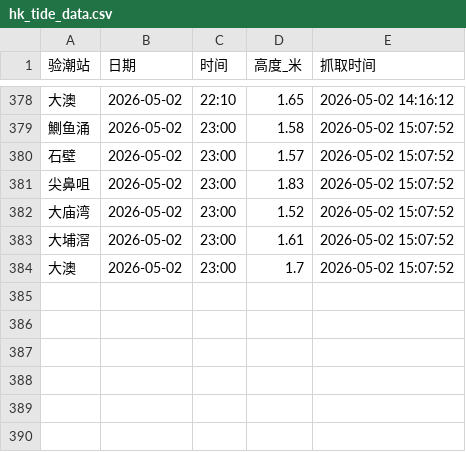
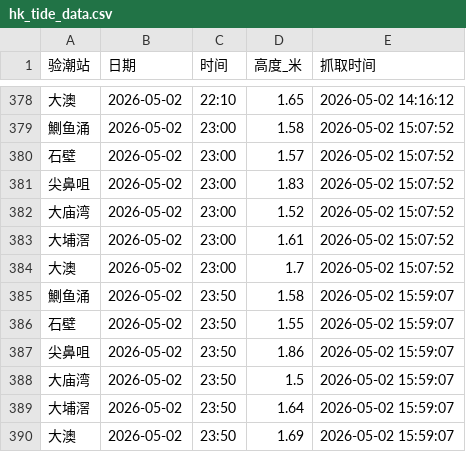
Before and after one commit to Slippingfish/hk-tide1, a CSV file: hk_tide_data.csv, drawn as a sheet; only a part is shown, gaps mark what is left out; the diff names each change by its address in the sheet, - before the commit and + after, or states it on an @@ line.

```diff
--- a/hk_tide_data.csv
+++ b/hk_tide_data.csv
+row 385: 鰂鱼涌 | 2026-05-02 | 23:50 | 1.58 | 2026-05-02 15:59:07
+row 386: 石壁 | 2026-05-02 | 23:50 | 1.55 | 2026-05-02 15:59:07
+row 387: 尖鼻咀 | 2026-05-02 | 23:50 | 1.86 | 2026-05-02 15:59:07
+row 388: 大庙湾 | 2026-05-02 | 23:50 | 1.5 | 2026-05-02 15:59:07
+row 389: 大埔滘 | 2026-05-02 | 23:50 | 1.64 | 2026-05-02 15:59:07
+row 390: 大澳 | 2026-05-02 | 23:50 | 1.69 | 2026-05-02 15:59:07
```
